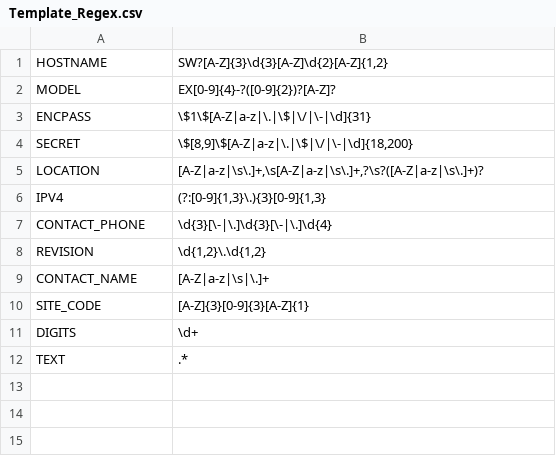
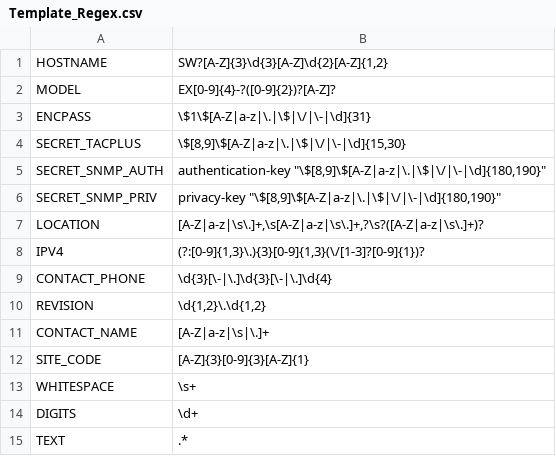
Before and after one commit to tylerjordan/jmanage, a CSV file: data/templates/Template_Regex.csv, drawn as a sheet; removed rows and columns are numbered as before the commit, all else as after; the diff names each change by its address in the sheet, - before the commit and + after, or states it on an @@ line.

```diff
--- a/data/templates/Template_Regex.csv
+++ b/data/templates/Template_Regex.csv
-row 4: SECRET | \$[8,9]\$[A-Z|a-z|\.|\$|\/|\-|\d]{18,200}
+row 4: SECRET_TACPLUS | \$[8,9]\$[A-Z|a-z|\.|\$|\/|\-|\d]{15,30}
+row 5: SECRET_SNMP_AUTH | authentication-key "\$[8,9]\$[A-Z|a-z|\.|\$|\/|\-|\d]{180,190}"
+row 6: SECRET_SNMP_PRIV | privacy-key "\$[8,9]\$[A-Z|a-z|\.|\$|\/|\-|\d]{180,190}"
-B8: (?:[0-9]{1,3}\.){3}[0-9]{1,3}
+B8: (?:[0-9]{1,3}\.){3}[0-9]{1,3}(\/[1-3]?[0-9]{1})?
+row 13: WHITESPACE | \s+
```
Also changed, not shown: data/templates/template_regex_map.csv, 2 other files.
